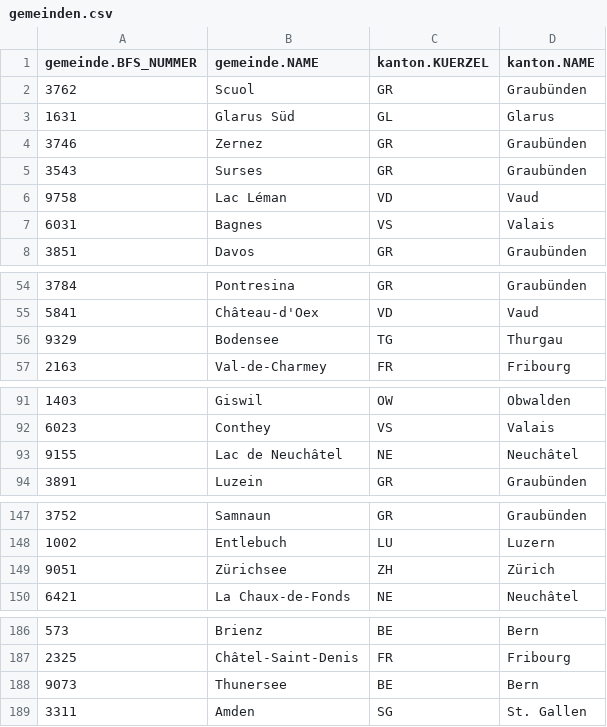
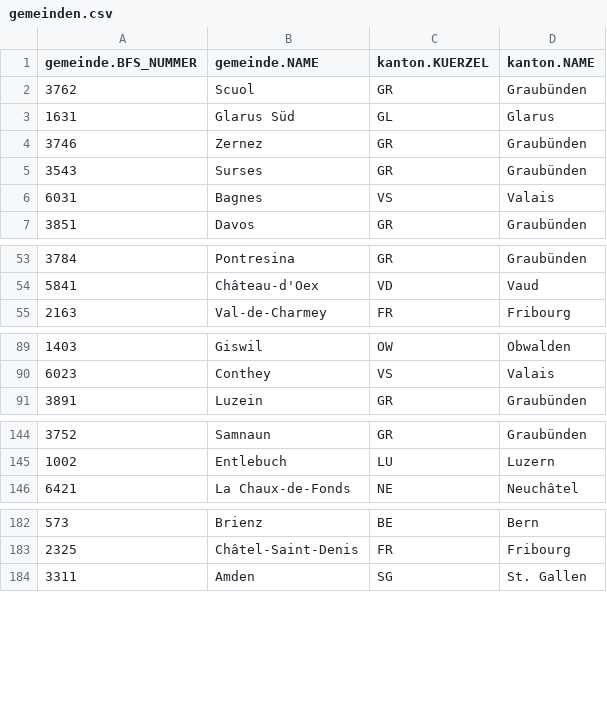
Before and after one commit to cividi/ch-municipalities, a CSV file: data/gemeinden.csv, drawn as a sheet; only a part is shown, gaps mark what is left out; the diff covers the shown part only; the diff names each change by its address in the sheet, - before the commit and + after, or states it on an @@ line.

```diff
--- a/data/gemeinden.csv
+++ b/data/gemeinden.csv
-row 6: 9758 | Lac Léman | VD | Vaud
-row 56: 9329 | Bodensee | TG | Thurgau
-row 93: 9155 | Lac de Neuchâtel | NE | Neuchâtel
-row 149: 9051 | Zürichsee | ZH | Zürich
-row 188: 9073 | Thunersee | BE | Bern
```
Also changed, not shown: 10 removed rows elsewhere in this file, 6 other files.
